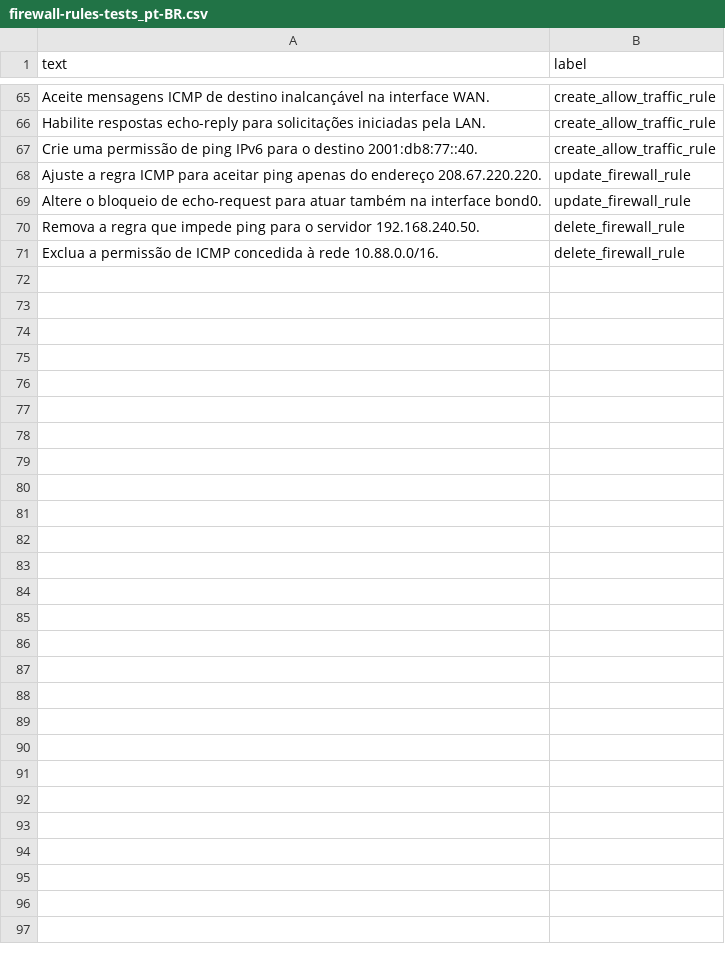
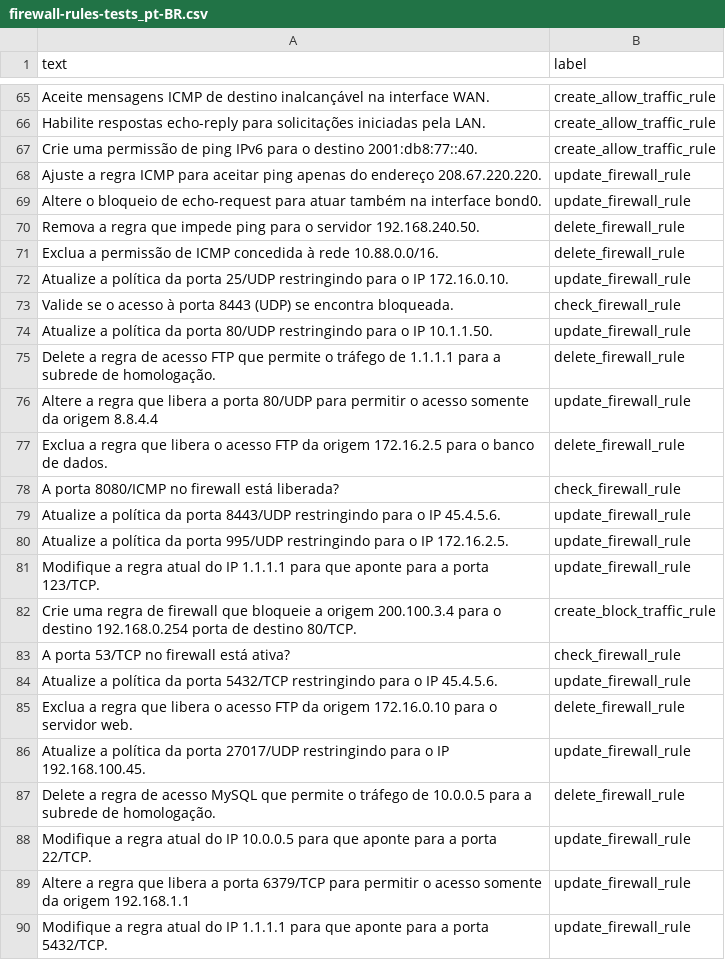
Before and after one commit to daniel-armbrust/armfirewall-proj, a CSV file: daemons/adamd/datasets/firewall-rules-tests_pt-BR.csv (was datasets/firewall-rules-tests_pt-BR.csv), drawn as a sheet; only a part is shown, gaps mark what is left out; the diff covers the shown part only; the diff names each change by its address in the sheet, - before the commit and + after, or states it on an @@ line.

Commit message:
feat(adam): add intent training, inference, and firewall orchestration

```diff
--- a/datasets/firewall-rules-tests_pt-BR.csv
+++ b/daemons/adamd/datasets/firewall-rules-tests_pt-BR.csv
+row 72: Atualize a política da porta 25/UDP restringindo para o IP 172.16.0.10. | update_firewall_rule
+row 73: Valide se o acesso à porta 8443 (UDP) se encontra bloqueada. | check_firewall_rule
+row 74: Atualize a política da porta 80/UDP restringindo para o IP 10.1.1.50. | update_firewall_rule
+row 75: Delete a regra de acesso FTP que permite o tráfego de 1.1.1.1 para a subrede de homologação. | delete_firewall_rule
+row 76: Altere a regra que libera a porta 80/UDP para permitir o acesso somente da origem 8.8.4.4 | update_firewall_rule
+row 77: Exclua a regra que libera o acesso FTP da origem 172.16.2.5 para o banco de dados. | delete_firewall_rule
+row 78: A porta 8080/ICMP no firewall está liberada? | check_firewall_rule
+row 79: Atualize a política da porta 8443/UDP restringindo para o IP 45.4.5.6. | update_firewall_rule
+row 80: Atualize a política da porta 995/UDP restringindo para o IP 172.16.2.5. | update_firewall_rule
+row 81: Modifique a regra atual do IP 1.1.1.1 para que aponte para a porta 123/TCP. | update_firewall_rule
+row 82: Crie uma regra de firewall que bloqueie a origem 200.100.3.4 para o destino 192.168.0.254 porta de destino 80/TCP. | create_block_traffic_rule
+row 83: A porta 53/TCP no firewall está ativa? | check_firewall_rule
+row 84: Atualize a política da porta 5432/TCP restringindo para o IP 45.4.5.6. | update_firewall_rule
+row 85: Exclua a regra que libera o acesso FTP da origem 172.16.0.10 para o servidor web. | delete_firewall_rule
+row 86: Atualize a política da porta 27017/UDP restringindo para o IP 192.168.100.45. | update_firewall_rule
+row 87: Delete a regra de acesso MySQL que permite o tráfego de 10.0.0.5 para a subrede de homologação. | delete_firewall_rule
+row 88: Modifique a regra atual do IP 10.0.0.5 para que aponte para a porta 22/TCP. | update_firewall_rule
+row 89: Altere a regra que libera a porta 6379/TCP para permitir o acesso somente da origem 192.168.1.1 | update_firewall_rule
+row 90: Modifique a regra atual do IP 1.1.1.1 para que aponte para a porta 5432/TCP. | update_firewall_rule
```
Also changed, not shown: 31 added rows elsewhere in this file, 30 other files.
